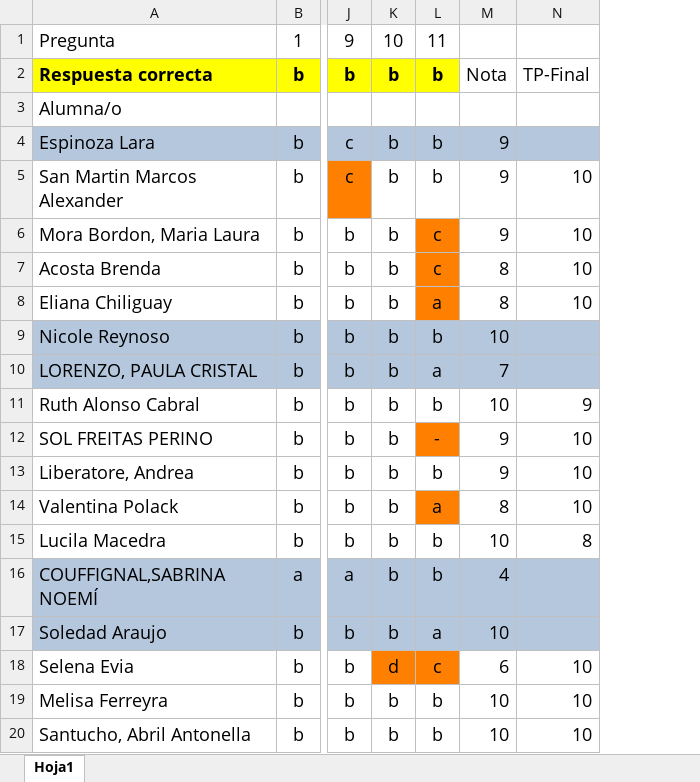
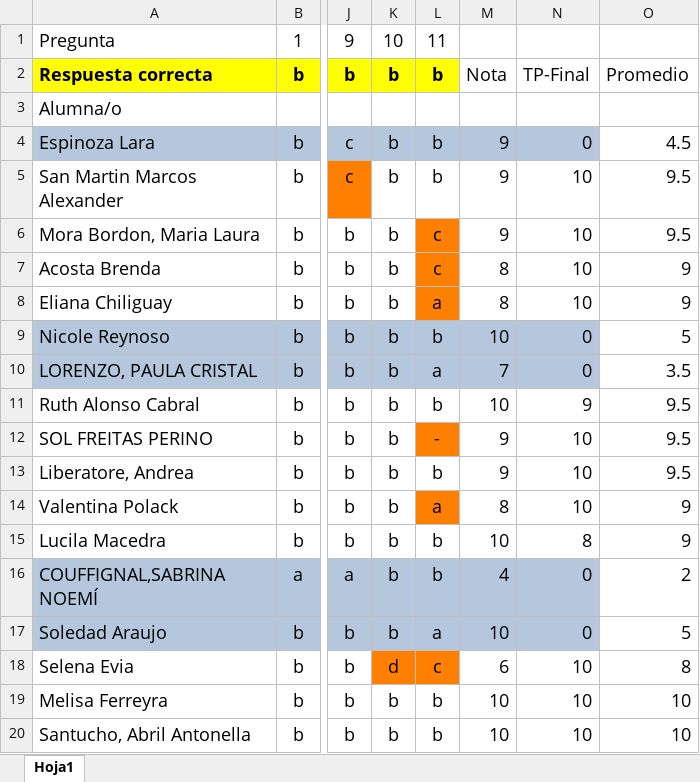
Before and after one commit to albertomoyano/seminarioUBA2026, an Excel workbook: calificaciones.xlsx, sheet Hoja1, drawn as a sheet; only a part is shown, gaps mark what is left out; values as stored, in another font and other column widths than the file's, no borders; the diff names each change by its address in the sheet, - before the commit and + after, or states it on an @@ line.

Commit message:
empuje

```diff
--- a/calificaciones.xlsx (sheet Hoja1)
+++ b/calificaciones.xlsx (sheet Hoja1)
+column O, rows 2-20: Promedio |  | 4.5 | 9.5 | 9.5 | 9 | 9 | 5 | 3.5 | 9.5 | 9.5 | 9.5 | 9 | 9 | 2 | 5 | 8 | 10 | 10
-N4: (empty)
+N4: 0
-N9:N10: (empty)
+N9:N10: 0
-N16:N17: (empty)
+N16:N17: 0
```
